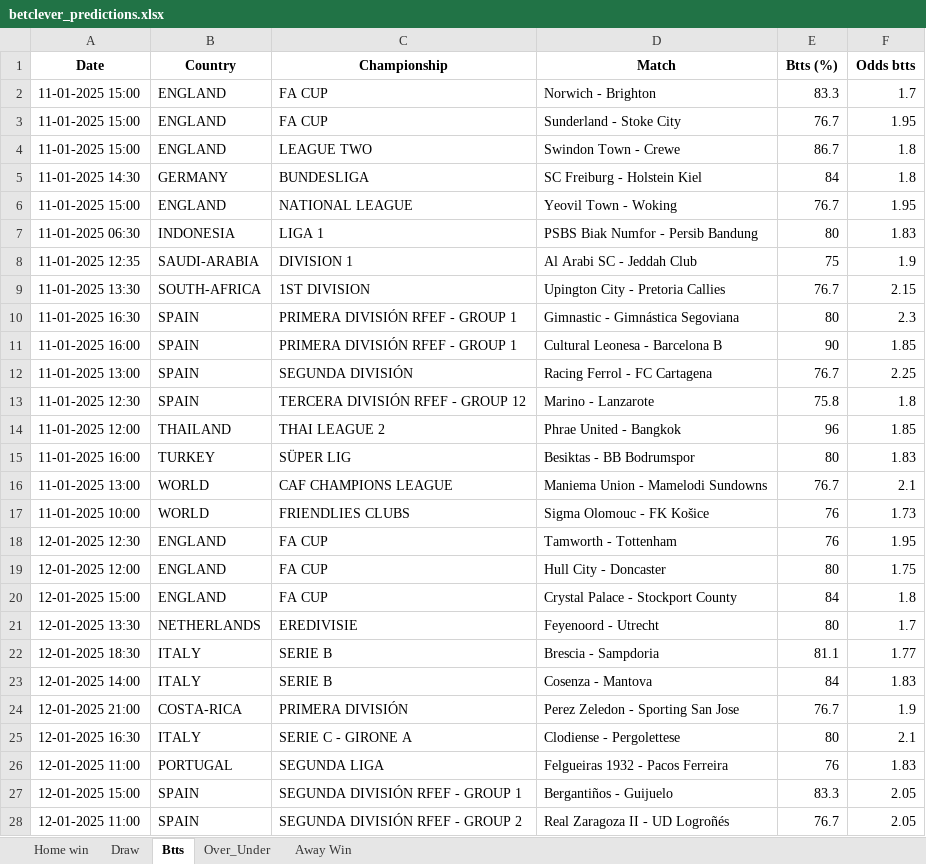
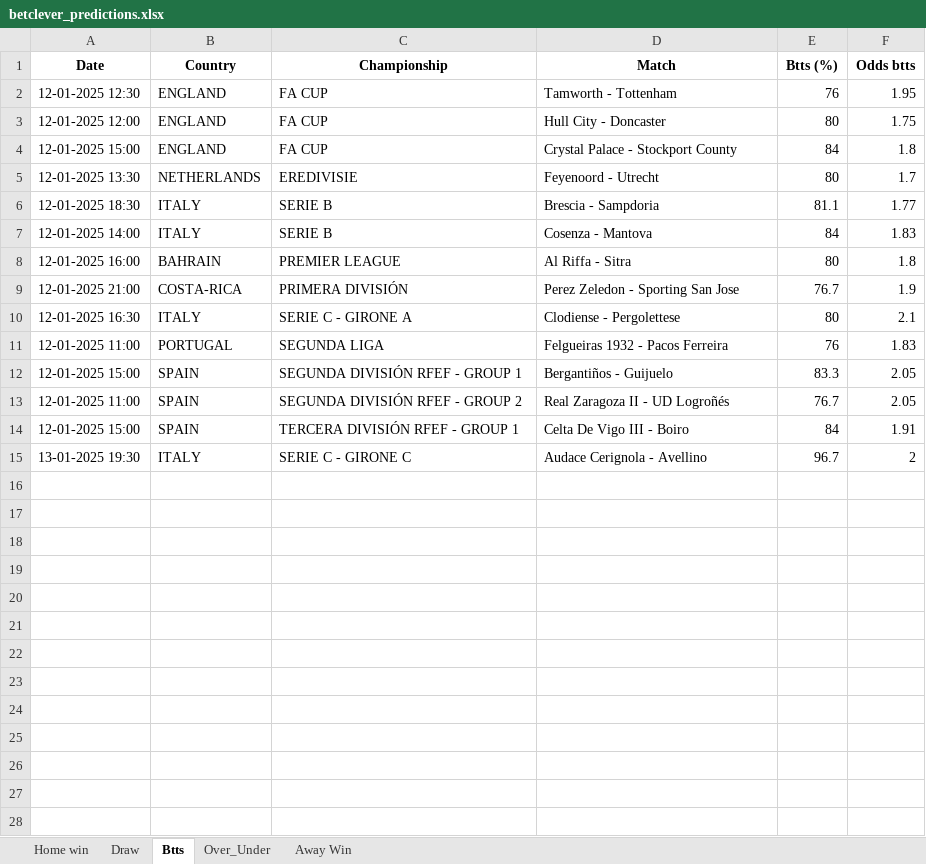
Before and after one commit to dcosta-da/soccer_predictions_scraper, an Excel workbook: betclever_predictions.xlsx, sheet Btts, drawn as a sheet; values as stored, in another font and other column widths than the file's, no borders; removed rows and columns are numbered as before the commit, all else as after; the diff names each change by its address in the sheet, - before the commit and + after, or states it on an @@ line.

```diff
--- a/betclever_predictions.xlsx (sheet Btts)
+++ b/betclever_predictions.xlsx (sheet Btts)
-row 2: 11-01-2025 15:00 | ENGLAND | FA CUP | Norwich - Brighton | 83.3 | 1.7
-row 3: 11-01-2025 15:00 | ENGLAND | FA CUP | Sunderland - Stoke City | 76.7 | 1.95
-row 4: 11-01-2025 15:00 | ENGLAND | LEAGUE TWO | Swindon Town - Crewe | 86.7 | 1.8
-row 5: 11-01-2025 14:30 | GERMANY | BUNDESLIGA | SC Freiburg - Holstein Kiel | 84 | 1.8
-row 6: 11-01-2025 15:00 | ENGLAND | NATIONAL LEAGUE | Yeovil Town - Woking | 76.7 | 1.95
-row 7: 11-01-2025 06:30 | INDONESIA | LIGA 1 | PSBS Biak Numfor - Persib Bandung | 80 | 1.83
-row 8: 11-01-2025 12:35 | SAUDI-ARABIA | DIVISION 1 | Al Arabi SC - Jeddah Club | 75 | 1.9
-row 9: 11-01-2025 13:30 | SOUTH-AFRICA | 1ST DIVISION | Upington City - Pretoria Callies | 76.7 | 2.15
-row 10: 11-01-2025 16:30 | SPAIN | PRIMERA DIVISIÓN RFEF - GROUP 1 | Gimnastic - Gimnástica Segoviana | 80 | 2.3
-row 11: 11-01-2025 16:00 | SPAIN | PRIMERA DIVISIÓN RFEF - GROUP 1 | Cultural Leonesa - Barcelona B | 90 | 1.85
-row 12: 11-01-2025 13:00 | SPAIN | SEGUNDA DIVISIÓN | Racing Ferrol - FC Cartagena | 76.7 | 2.25
-row 13: 11-01-2025 12:30 | SPAIN | TERCERA DIVISIÓN RFEF - GROUP 12 | Marino - Lanzarote | 75.8 | 1.8
-row 14: 11-01-2025 12:00 | THAILAND | THAI LEAGUE 2 | Phrae United - Bangkok | 96 | 1.85
-row 15: 11-01-2025 16:00 | TURKEY | SÜPER LIG | Besiktas - BB Bodrumspor | 80 | 1.83
-row 16: 11-01-2025 13:00 | WORLD | CAF CHAMPIONS LEAGUE | Maniema Union - Mamelodi Sundowns | 76.7 | 2.1
-row 17: 11-01-2025 10:00 | WORLD | FRIENDLIES CLUBS | Sigma Olomouc - FK Košice | 76 | 1.73
+row 8: 12-01-2025 16:00 | BAHRAIN | PREMIER LEAGUE | Al Riffa - Sitra | 80 | 1.8
+row 14: 12-01-2025 15:00 | SPAIN | TERCERA DIVISIÓN RFEF - GROUP 1 | Celta De Vigo III - Boiro | 84 | 1.91
+row 15: 13-01-2025 19:30 | ITALY | SERIE C - GIRONE C | Audace Cerignola - Avellino | 96.7 | 2
```
Also changed, not shown: sheet Over_Under, sheet Home win, sheet Draw, sheet Away Win.
